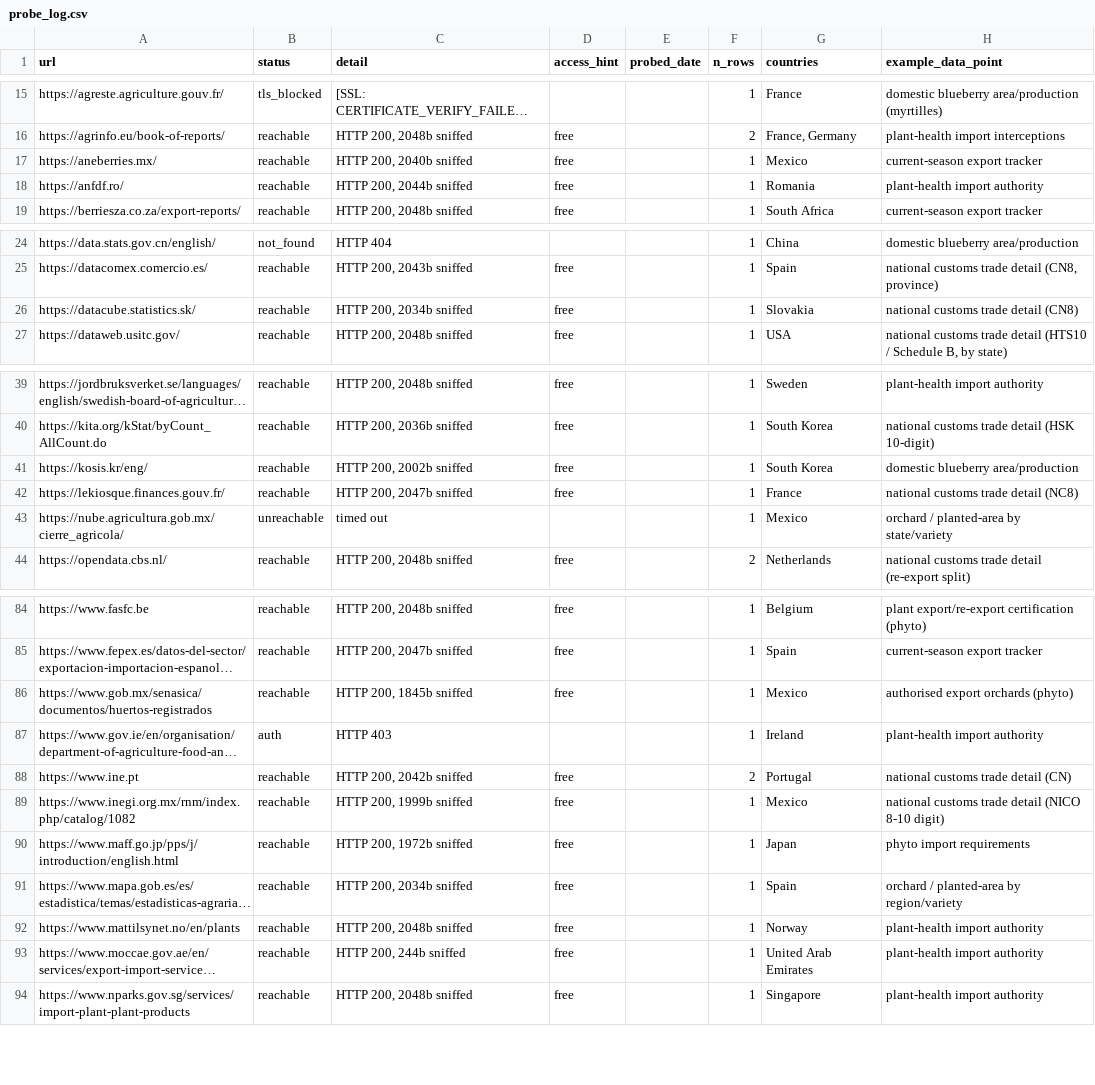
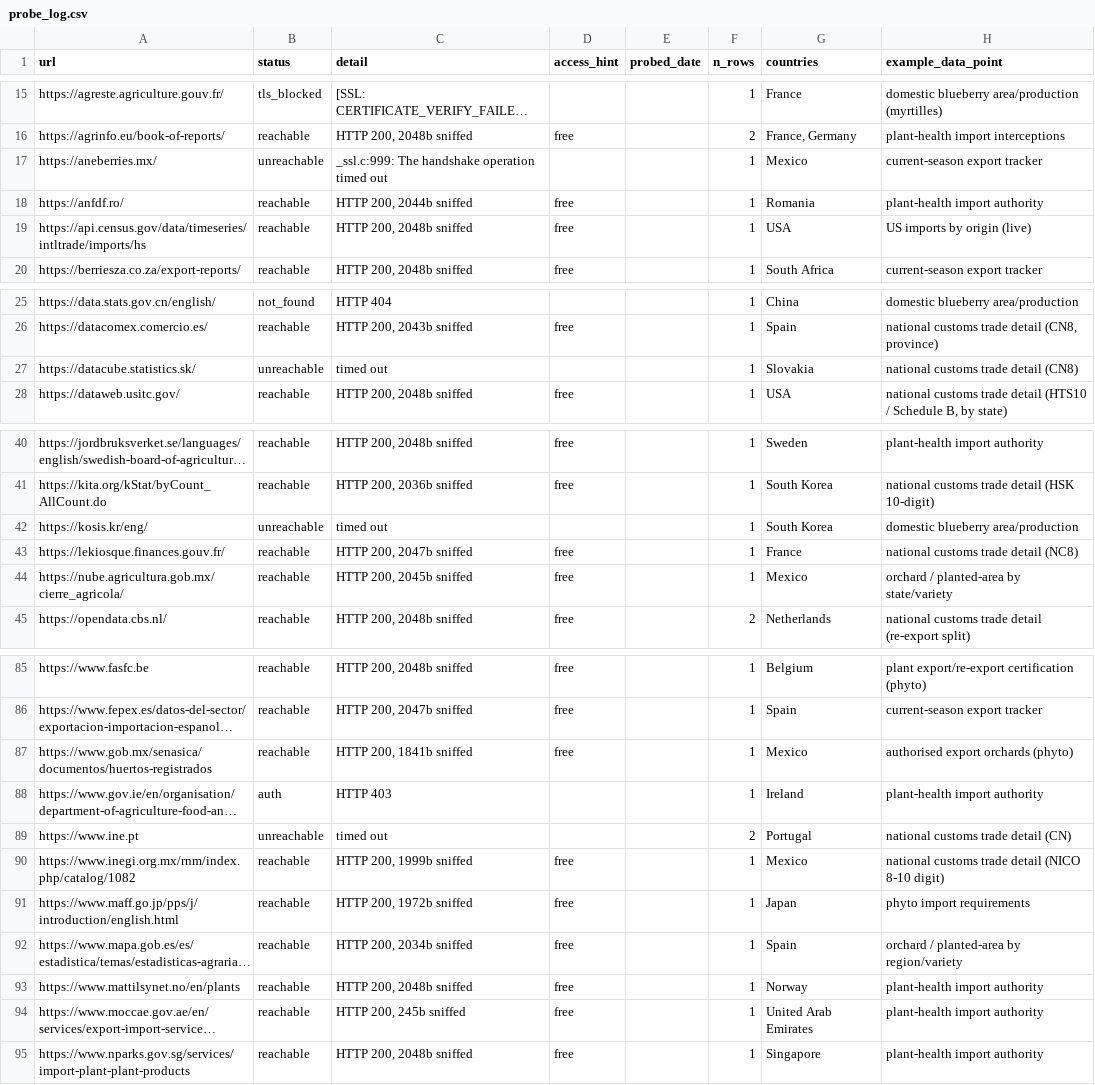
Before and after one commit to Hwesto/web_scraper, a CSV file: data/atlas/probe_log.csv, drawn as a sheet; only a part is shown, gaps mark what is left out; long unchanged cells end in …; addresses are those after the commit; the diff names each change by its address in the sheet, - before the commit and + after, or states it on an @@ line.

```diff
--- a/data/atlas/probe_log.csv
+++ b/data/atlas/probe_log.csv
-B17 (status): reachable
+B17 (status): unreachable
-C17 (detail): HTTP 200, 2040b sniffed
+C17 (detail): _ssl.c:999: The handshake operation timed out
-D17 (access_hint): free
+D17 (access_hint): (empty)
+row 19: https://api.census.gov/data/timeseries/intltrade/imports/hs | reachable | HTTP 200, 2048b sniffed | free |  | 1 | USA | US imports by origin (live)
-B27 (status): reachable
+B27 (status): unreachable
-C27 (detail): HTTP 200, 2034b sniffed
+C27 (detail): timed out
-D27 (access_hint): free
+D27 (access_hint): (empty)
-B42 (status): reachable
+B42 (status): unreachable
-C42 (detail): HTTP 200, 2002b sniffed
+C42 (detail): timed out
-D42 (access_hint): free
+D42 (access_hint): (empty)
-B44 (status): unreachable
+B44 (status): reachable
-C44 (detail): timed out
+C44 (detail): HTTP 200, 2045b sniffed
-D44 (access_hint): (empty)
+D44 (access_hint): free
-C87 (detail): HTTP 200, 1845b sniffed
+C87 (detail): HTTP 200, 1841b sniffed
-B89 (status): reachable
+B89 (status): unreachable
-C89 (detail): HTTP 200, 2042b sniffed
+C89 (detail): timed out
-D89 (access_hint): free
+D89 (access_hint): (empty)
-C94 (detail): HTTP 200, 244b sniffed
+C94 (detail): HTTP 200, 245b sniffed
```
Also changed, not shown: 1 other file.
